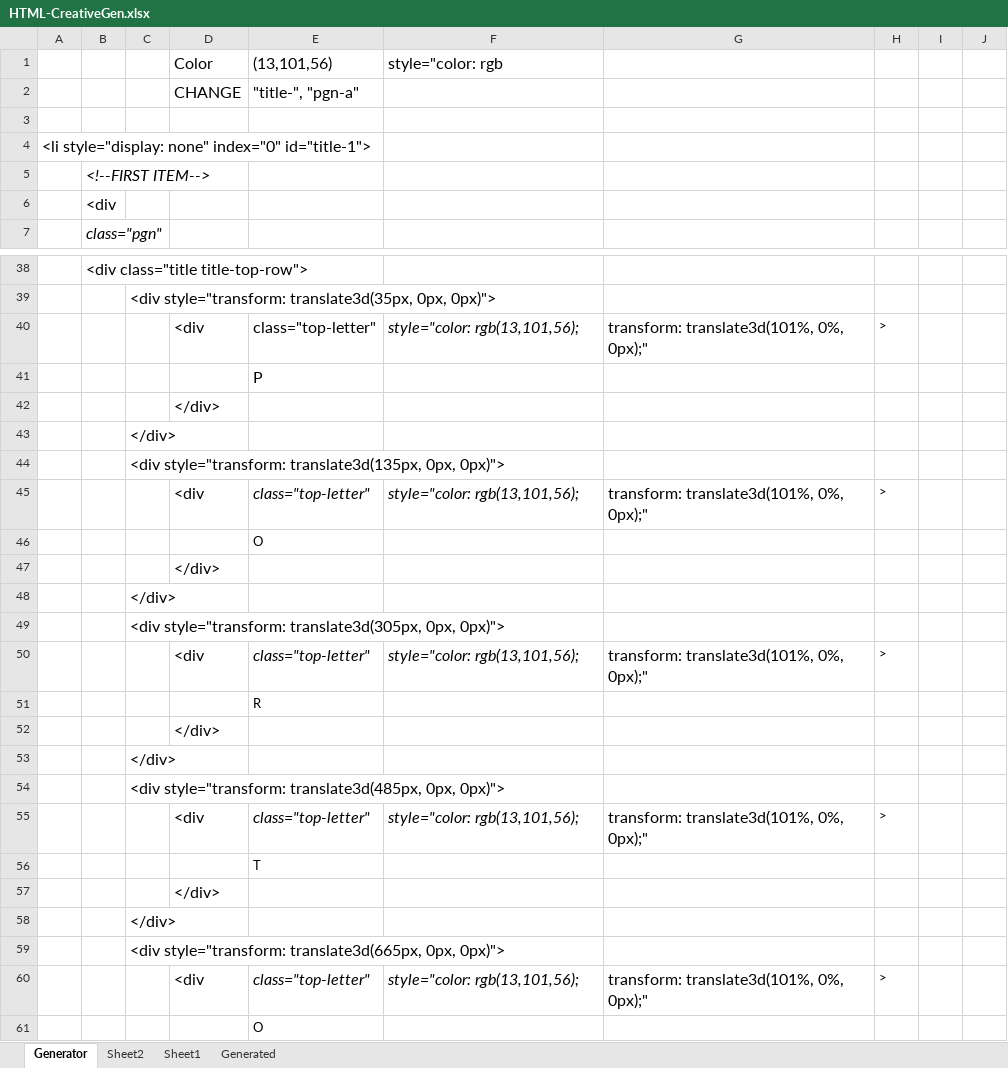
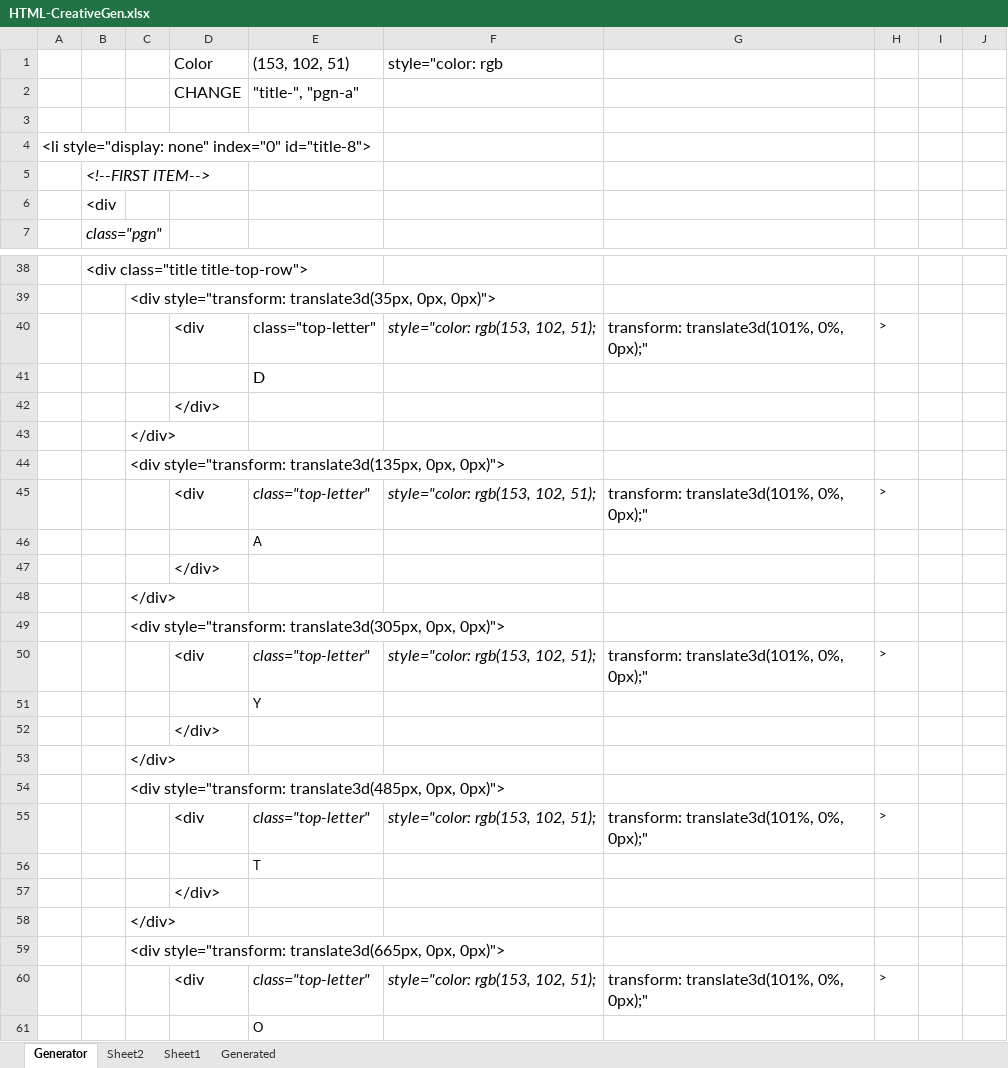
Before and after one commit to Miguel-AngelGarcia/CreativePortfolio, an Excel workbook: HTML-CreativeGen.xlsx, sheet Generator, drawn as a sheet; only a part is shown, gaps mark what is left out; values as stored, in another font and other column widths than the file's, no borders; the diff covers the shown part only; the diff names each change by its address in the sheet, - before the commit and + after, or states it on an @@ line.

Commit message:
Title text is not consistent and ff center

```diff
--- a/HTML-CreativeGen.xlsx (sheet Generator)
+++ b/HTML-CreativeGen.xlsx (sheet Generator)
-E1: (13,101,56)
+E1: (153, 102, 51)
-A4: …none" index="0" id="title-1">
+A4: …none" index="0" id="title-8">
-F40: style="color: rgb(13,101,56);
+F40: style="color: rgb(153, 102, 51);
-E41: P
+E41: D
-F45: style="color: rgb(13,101,56);
+F45: style="color: rgb(153, 102, 51);
-E46: O
+E46: A
-F50: style="color: rgb(13,101,56);
+F50: style="color: rgb(153, 102, 51);
-E51: R
+E51: Y
-F55: style="color: rgb(13,101,56);
+F55: style="color: rgb(153, 102, 51);
-F60: style="color: rgb(13,101,56);
+F60: style="color: rgb(153, 102, 51);
```
Also changed, not shown: 6 added rows and 40 edited cells elsewhere in this sheet, sheet Generated, 3 other files.
